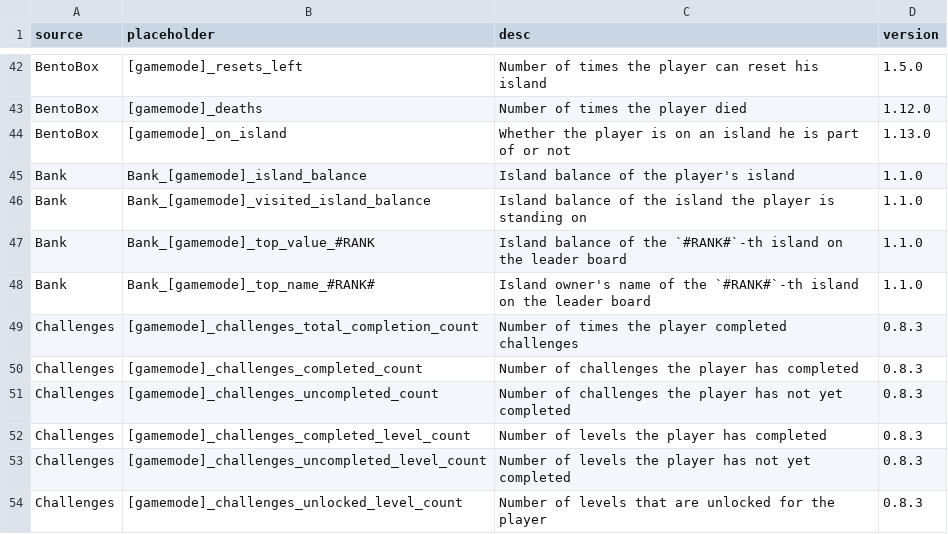
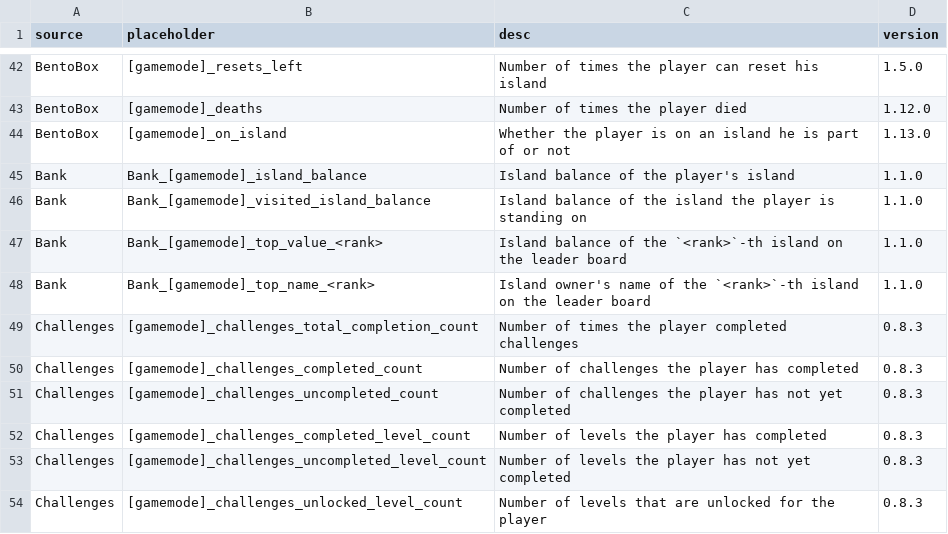
Before and after one commit to BentoBoxWorld/docs, a CSV file: data/placeholders.csv, drawn as a sheet; only a part is shown, gaps mark what is left out; the diff covers the shown part only.

Commit message:
Add missing Level addon placeholders to the list

```diff
--- a/data/placeholders.csv
+++ b/data/placeholders.csv
@@ -46,4 +46,4 @@ Bank,Bank_[gamemode]_island_balance,Island balance of the player's island,1.1.0
 Bank,Bank_[gamemode]_visited_island_balance,Island balance of the island the player is standing on,1.1.0
-Bank,Bank_[gamemode]_top_value_#RANK,Island balance of the `#RANK#`-th island on the leader board,1.1.0
-Bank,Bank_[gamemode]_top_name_#RANK#,Island owner's name of the `#RANK#`-th island on the leader board,1.1.0
+Bank,Bank_[gamemode]_top_value_<rank>,Island balance of the `<rank>`-th island on the leader board,1.1.0
+Bank,Bank_[gamemode]_top_name_<rank>,Island owner's name of the `<rank>`-th island on the leader board,1.1.0
 Challenges,[gamemode]_challenges_total_completion_count,Number of times the player completed challenges,0.8.3
```
Also changed, not shown: 4 added rows and 28 edited cells elsewhere in this file.
